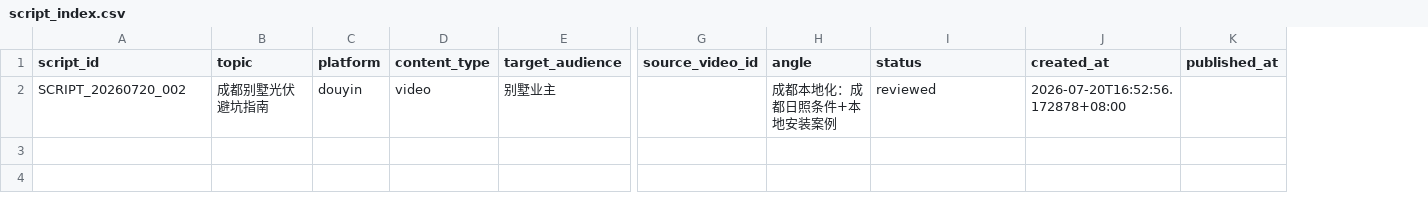
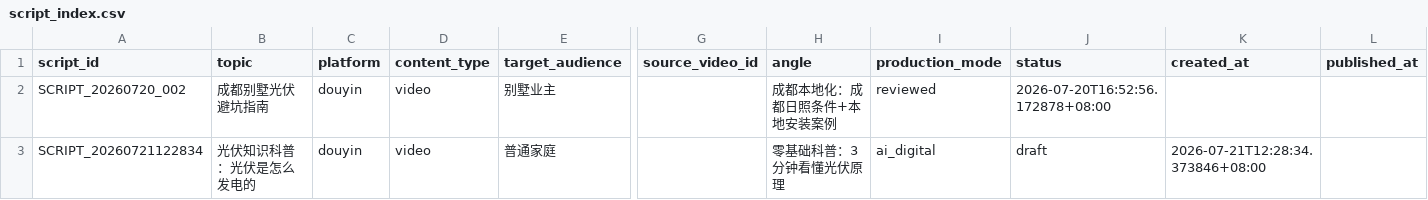
Before and after one commit to sean5158/PV_OS_MASTER, a CSV file: 04_CONTENT/scripts_ai/script_index.csv, drawn as a sheet; only a part is shown, gaps mark what is left out; addresses are those after the commit; rows hold the shown columns only; the diff names each change by its address in the sheet, - before the commit and + after, or states it on an @@ line.

```diff
--- a/04_CONTENT/scripts_ai/script_index.csv
+++ b/04_CONTENT/scripts_ai/script_index.csv
+column I (production_mode), row 2: reviewed
-J2 (status): reviewed
+J2 (status): 2026-07-20T16:52:56.172878+08:00
-K2 (created_at): 2026-07-20T16:52:56.172878+08:00
+K2 (created_at): (empty)
+row 3: SCRIPT_20260721122834 | 光伏知识科普：光伏是怎么发电的 | douyin | video | 普通家庭 |  | 零基础科普：3分钟看懂光伏原理 | ai_digital | draft | 2026-07-21T12:28:34.373846+08:00
```
Also changed, not shown: 36 other files.
